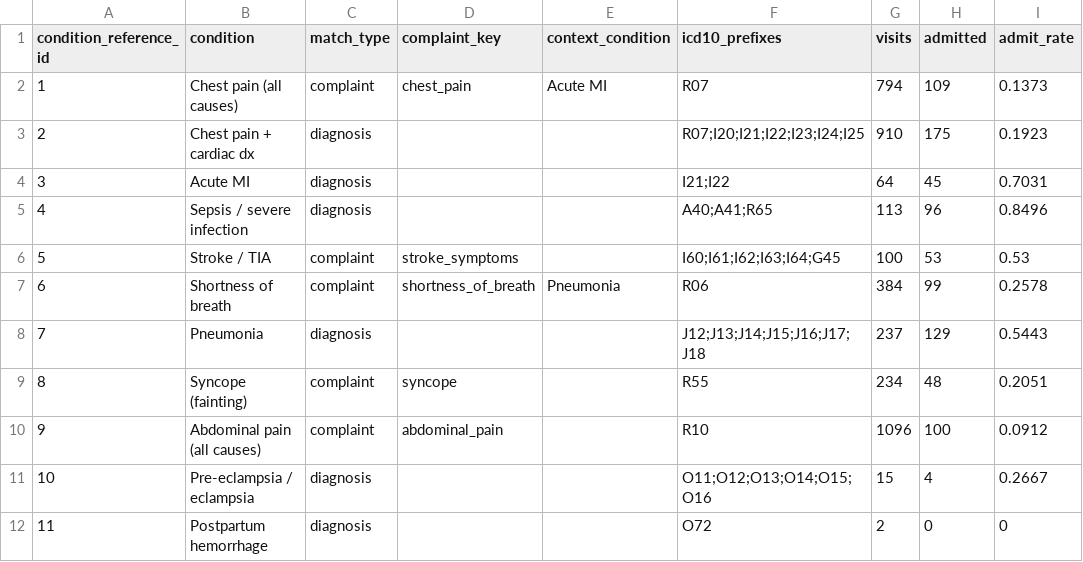
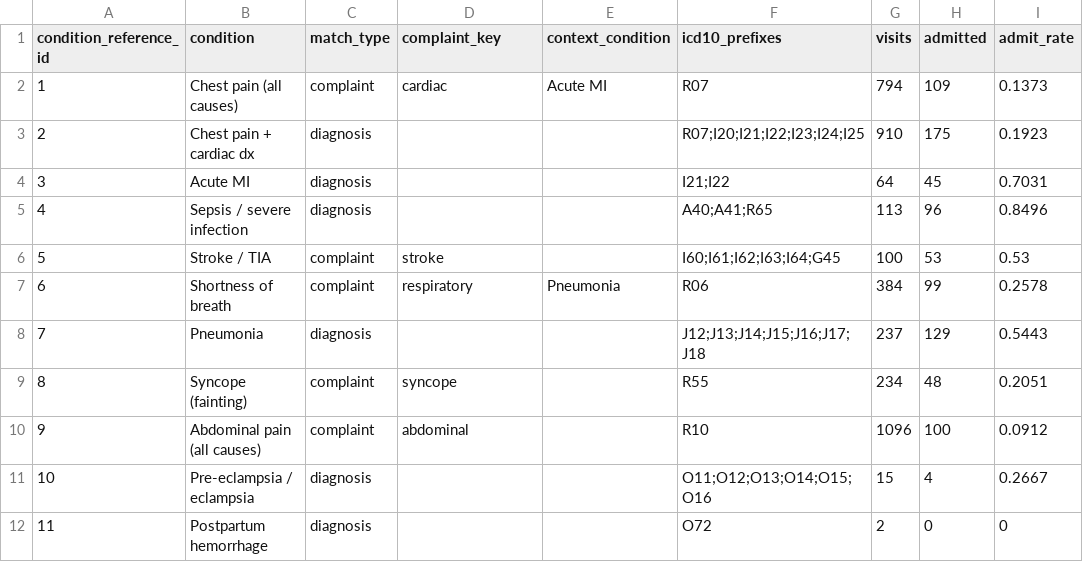
Before and after one commit to NvyGreen/TriageWiseProdrome, a CSV file: backend/reference_data/condition_reference.csv, drawn as a sheet; only a part is shown; the diff names each change by its address in the sheet, - before the commit and + after, or states it on an @@ line.

Commit message:
feat(patient-detail): Added base rate line

```diff
--- a/backend/reference_data/condition_reference.csv
+++ b/backend/reference_data/condition_reference.csv
-D2 (complaint_key): chest_pain
+D2 (complaint_key): cardiac
-D6 (complaint_key): stroke_symptoms
+D6 (complaint_key): stroke
-D7 (complaint_key): shortness_of_breath
+D7 (complaint_key): respiratory
-D10 (complaint_key): abdominal_pain
+D10 (complaint_key): abdominal
```
Also changed, not shown: 7 other files.
